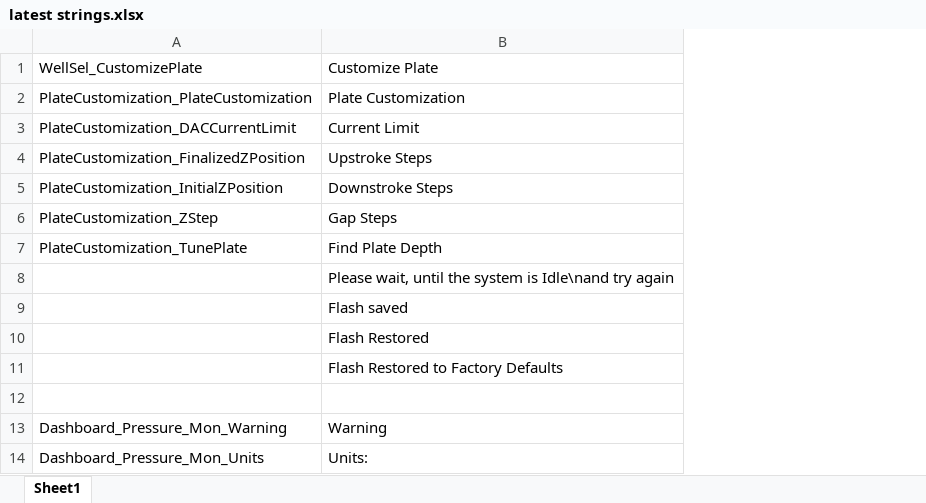
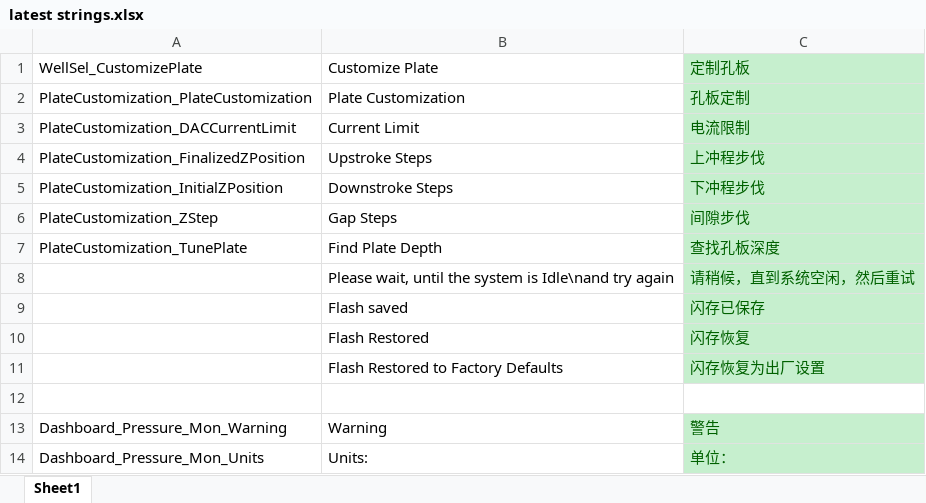
Before and after one commit to vanchan50/Ei_Dimension, an Excel workbook: latest strings.xlsx, sheet Sheet1, drawn as a sheet; only a part is shown; values as stored, in another font and other column widths than the file's, no borders; the diff names each change by its address in the sheet, - before the commit and + after, or states it on an @@ line.

Commit message:
1.4.0.3 Chinese translations

```diff
--- a/latest strings.xlsx (sheet Sheet1)
+++ b/latest strings.xlsx (sheet Sheet1)
+column C, rows 1-14: 定制孔板 | 孔板定制 | 电流限制 | 上冲程步伐 | 下冲程步伐 | 间隙步伐 | 查找孔板深度 | 请稍候，直到系统空闲，然后重试 | 闪存已保存 | 闪存恢复 | 闪存恢复为出厂设置 |  | 警告 | 单位：
```
Also changed, not shown: 8 other files.
